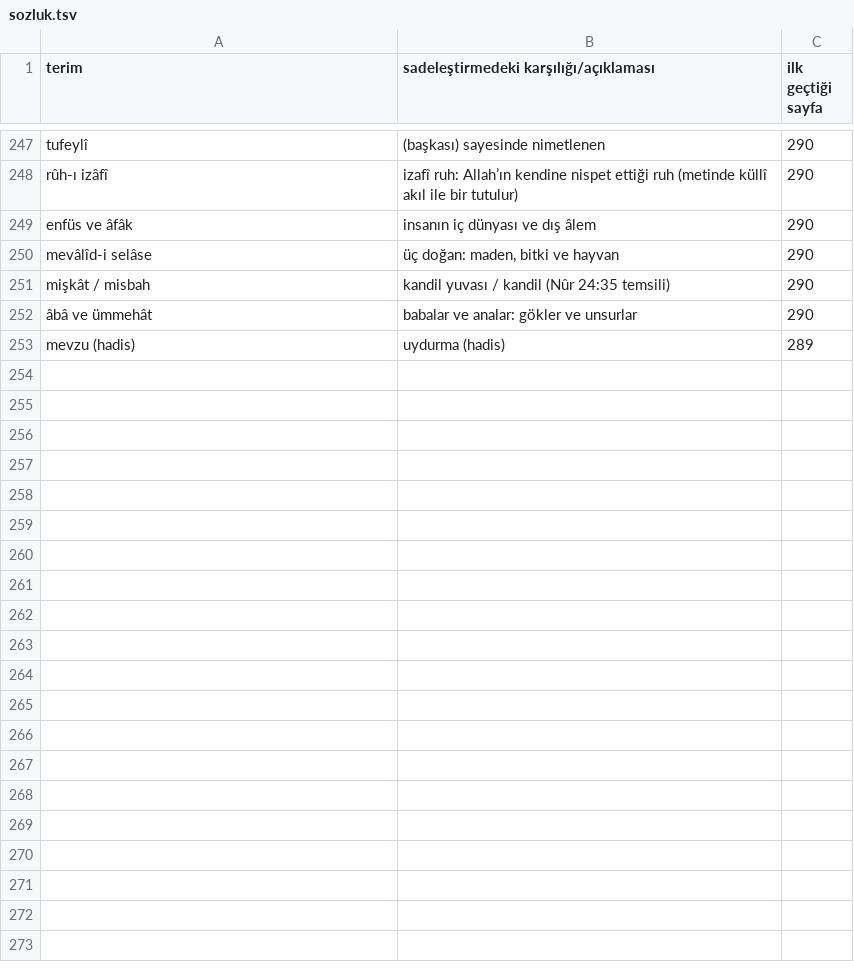
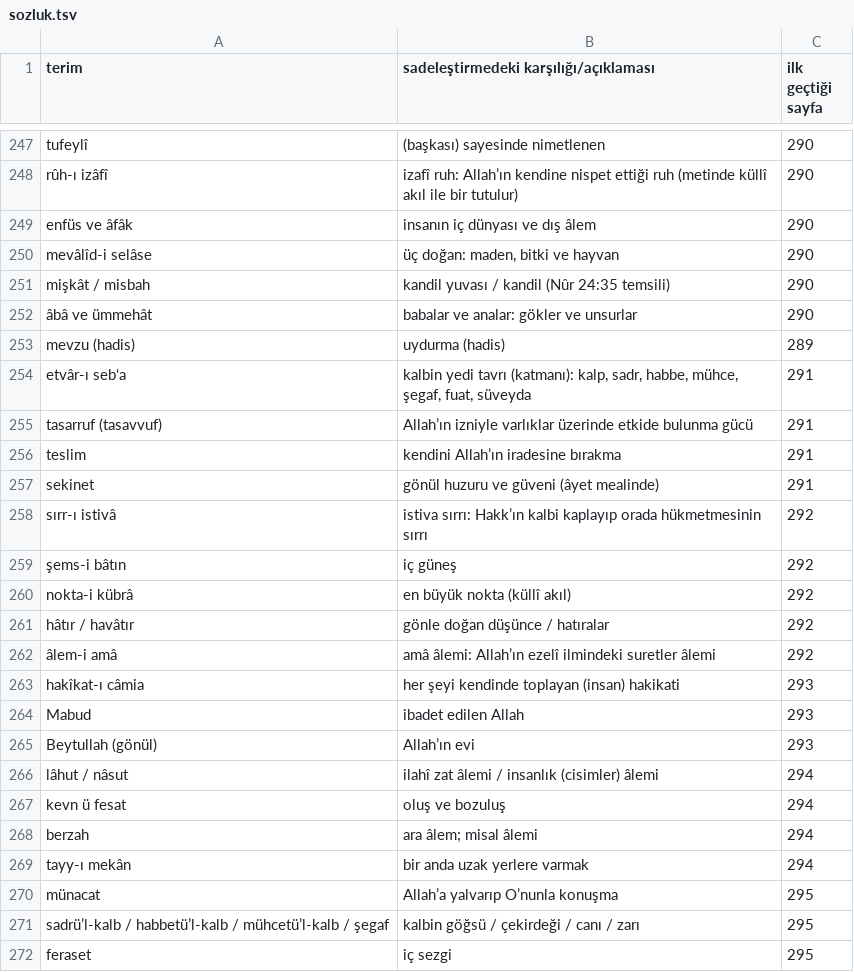
Before and after one commit to kaayra2000/sesli-kitap, a TSV file: kitaplar/marifetname/sozluk.tsv, drawn as a sheet; only a part is shown, gaps mark what is left out; the diff covers the shown part only; the diff names each change by its address in the sheet, - before the commit and + after, or states it on an @@ line.

Commit message:
Mârifetnâme 04-05: sadeleştirme; manzume içindeki sayfa imi okunmaz; karar günlüğüne 6 madde

```diff
--- a/kitaplar/marifetname/sozluk.tsv
+++ b/kitaplar/marifetname/sozluk.tsv
+row 254: etvâr-ı seb‘a | kalbin yedi tavrı (katmanı): kalp, sadr, habbe, mühce, şegaf, fuat, süveyda | 291
+row 255: tasarruf (tasavvuf) | Allah’ın izniyle varlıklar üzerinde etkide bulunma gücü | 291
+row 256: teslim | kendini Allah’ın iradesine bırakma | 291
+row 257: sekinet | gönül huzuru ve güveni (âyet mealinde) | 291
+row 258: sırr-ı istivâ | istiva sırrı: Hakk’ın kalbi kaplayıp orada hükmetmesinin sırrı | 292
+row 259: şems-i bâtın | iç güneş | 292
+row 260: nokta-i kübrâ | en büyük nokta (küllî akıl) | 292
+row 261: hâtır / havâtır | gönle doğan düşünce / hatıralar | 292
+row 262: âlem-i amâ | amâ âlemi: Allah’ın ezelî ilmindeki suretler âlemi | 292
+row 263: hakîkat-ı câmia | her şeyi kendinde toplayan (insan) hakikati | 293
+row 264: Mabud | ibadet edilen Allah | 293
+row 265: Beytullah (gönül) | Allah’ın evi | 293
+row 266: lâhut / nâsut | ilahî zat âlemi / insanlık (cisimler) âlemi | 294
+row 267: kevn ü fesat | oluş ve bozuluş | 294
+row 268: berzah | ara âlem; misal âlemi | 294
+row 269: tayy-ı mekân | bir anda uzak yerlere varmak | 294
+row 270: münacat | Allah’a yalvarıp O’nunla konuşma | 295
+row 271: sadrü’l-kalb / habbetü’l-kalb / mühcetü’l-kalb / şegaf | kalbin göğsü / çekirdeği / canı / zarı | 295
+row 272: feraset | iç sezgi | 295
```
Also changed, not shown: 26 added rows elsewhere in this file, 5 other files.
